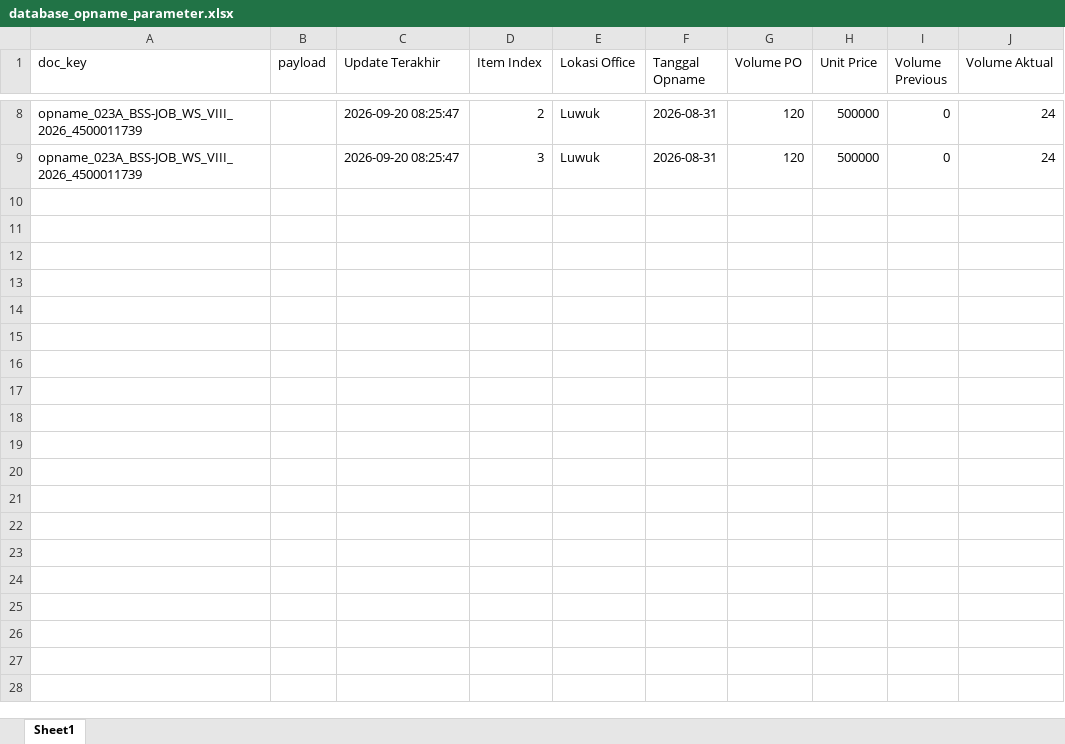
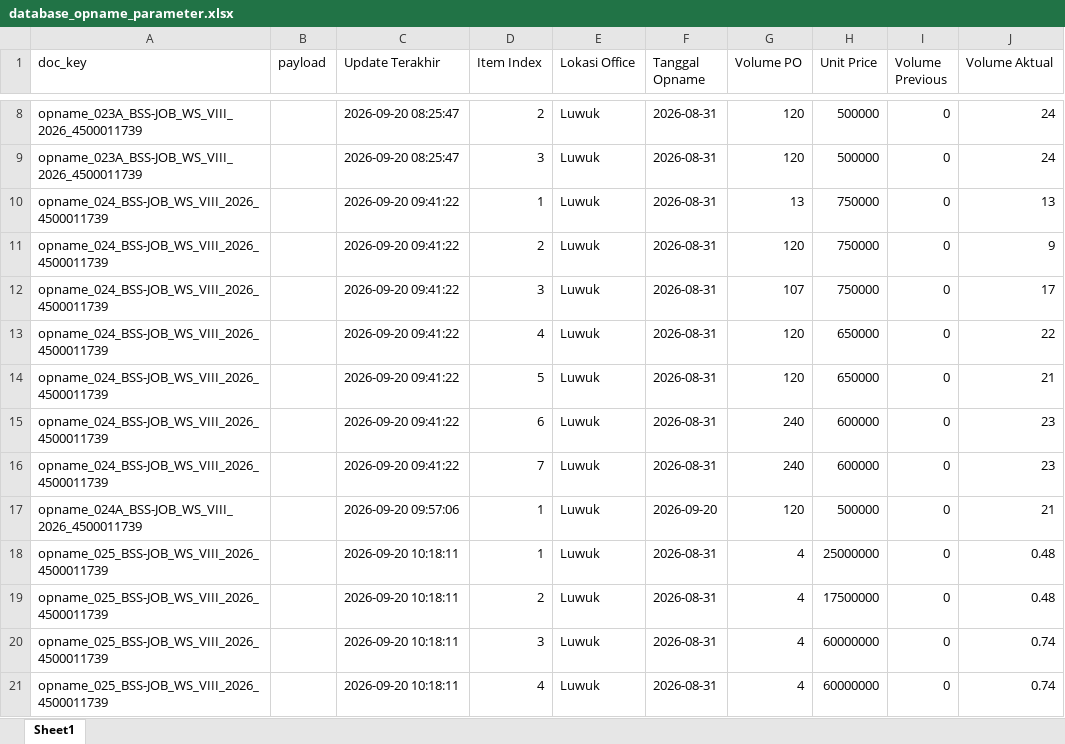
Before and after one commit to onesimussuriadi-coding/Dashboard-Proforma-Invoice-General-Services, an Excel workbook: database_penyimpanan_aman/database_opname_parameter.xlsx, sheet Sheet1, drawn as a sheet; only a part is shown, gaps mark what is left out; values as stored, in another font and other column widths than the file's, no borders; the diff covers the shown part only; the diff names each change by its address in the sheet, - before the commit and + after, or states it on an @@ line.

```diff
--- a/database_penyimpanan_aman/database_opname_parameter.xlsx (sheet Sheet1)
+++ b/database_penyimpanan_aman/database_opname_parameter.xlsx (sheet Sheet1)
+row 10: opname_024_BSS-JOB_WS_VIII_2026_4500011739 |  | 2026-09-20 09:41:22 | 1 | Luwuk | 2026-08-31 | 13 | 750000 | 0 | 13
+row 11: opname_024_BSS-JOB_WS_VIII_2026_4500011739 |  | 2026-09-20 09:41:22 | 2 | Luwuk | 2026-08-31 | 120 | 750000 | 0 | 9
+row 12: opname_024_BSS-JOB_WS_VIII_2026_4500011739 |  | 2026-09-20 09:41:22 | 3 | Luwuk | 2026-08-31 | 107 | 750000 | 0 | 17
+row 13: opname_024_BSS-JOB_WS_VIII_2026_4500011739 |  | 2026-09-20 09:41:22 | 4 | Luwuk | 2026-08-31 | 120 | 650000 | 0 | 22
+row 14: opname_024_BSS-JOB_WS_VIII_2026_4500011739 |  | 2026-09-20 09:41:22 | 5 | Luwuk | 2026-08-31 | 120 | 650000 | 0 | 21
+row 15: opname_024_BSS-JOB_WS_VIII_2026_4500011739 |  | 2026-09-20 09:41:22 | 6 | Luwuk | 2026-08-31 | 240 | 600000 | 0 | 23
+row 16: opname_024_BSS-JOB_WS_VIII_2026_4500011739 |  | 2026-09-20 09:41:22 | 7 | Luwuk | 2026-08-31 | 240 | 600000 | 0 | 23
+row 17: opname_024A_BSS-JOB_WS_VIII_2026_4500011739 |  | 2026-09-20 09:57:06 | 1 | Luwuk | 2026-09-20 | 120 | 500000 | 0 | 21
+row 18: opname_025_BSS-JOB_WS_VIII_2026_4500011739 |  | 2026-09-20 10:18:11 | 1 | Luwuk | 2026-08-31 | 4 | 25000000 | 0 | 0.48
+row 19: opname_025_BSS-JOB_WS_VIII_2026_4500011739 |  | 2026-09-20 10:18:11 | 2 | Luwuk | 2026-08-31 | 4 | 17500000 | 0 | 0.48
+row 20: opname_025_BSS-JOB_WS_VIII_2026_4500011739 |  | 2026-09-20 10:18:11 | 3 | Luwuk | 2026-08-31 | 4 | 60000000 | 0 | 0.74
+row 21: opname_025_BSS-JOB_WS_VIII_2026_4500011739 |  | 2026-09-20 10:18:11 | 4 | Luwuk | 2026-08-31 | 4 | 60000000 | 0 | 0.74
```
Also changed, not shown: 11 added rows elsewhere in this sheet, database_penyimpanan_aman/database_bamp_tersimpan.xlsx, database_penyimpanan_aman/database_basp_tersimpan.xlsx, 15 other files.
